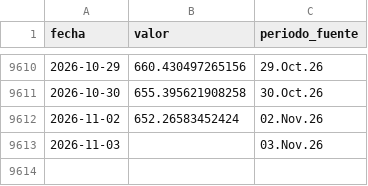
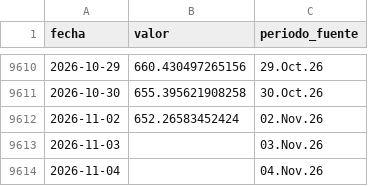
Before and after one commit to LizethRiveros/snapshot-peru, a CSV file: data/bcrp/cobre-londres.csv, drawn as a sheet; only a part is shown, gaps mark what is left out; the diff names each change by its address in the sheet, - before the commit and + after, or states it on an @@ line.

```diff
--- a/data/bcrp/cobre-londres.csv
+++ b/data/bcrp/cobre-londres.csv
+row 9614: 2026-11-04 |  | 04.Nov.26
```
Also changed, not shown: data/bcrp/reservas-internacionales-netas.csv, data/bcrp/tasa-interbancaria-soles.csv, 7 other files.
